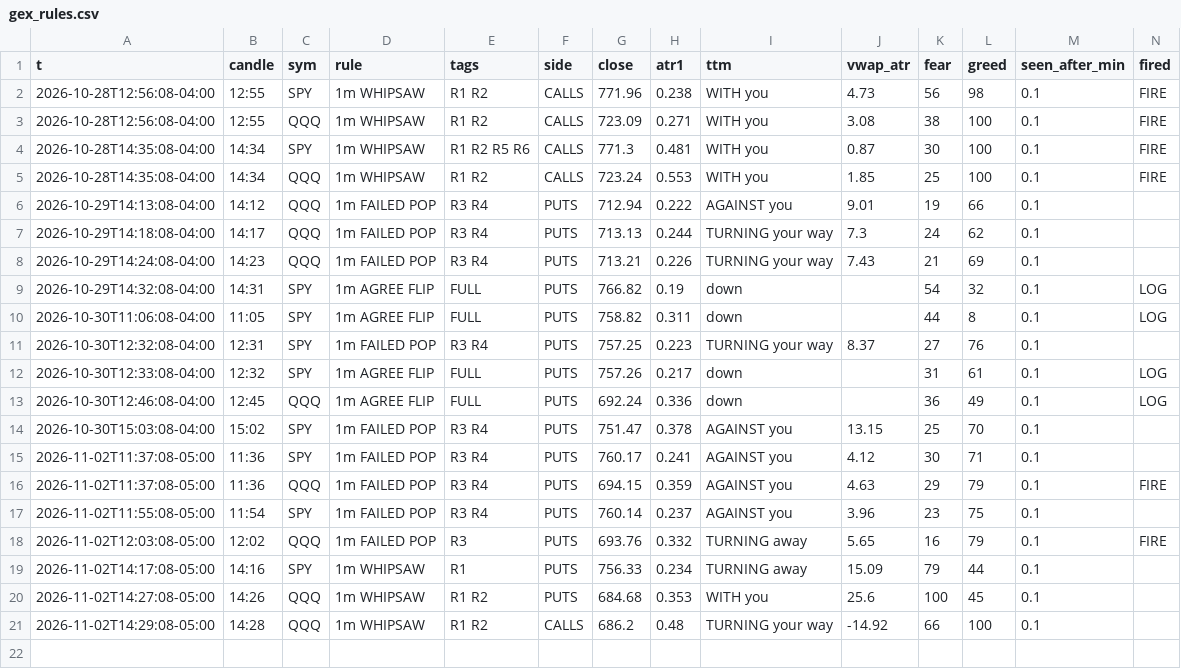
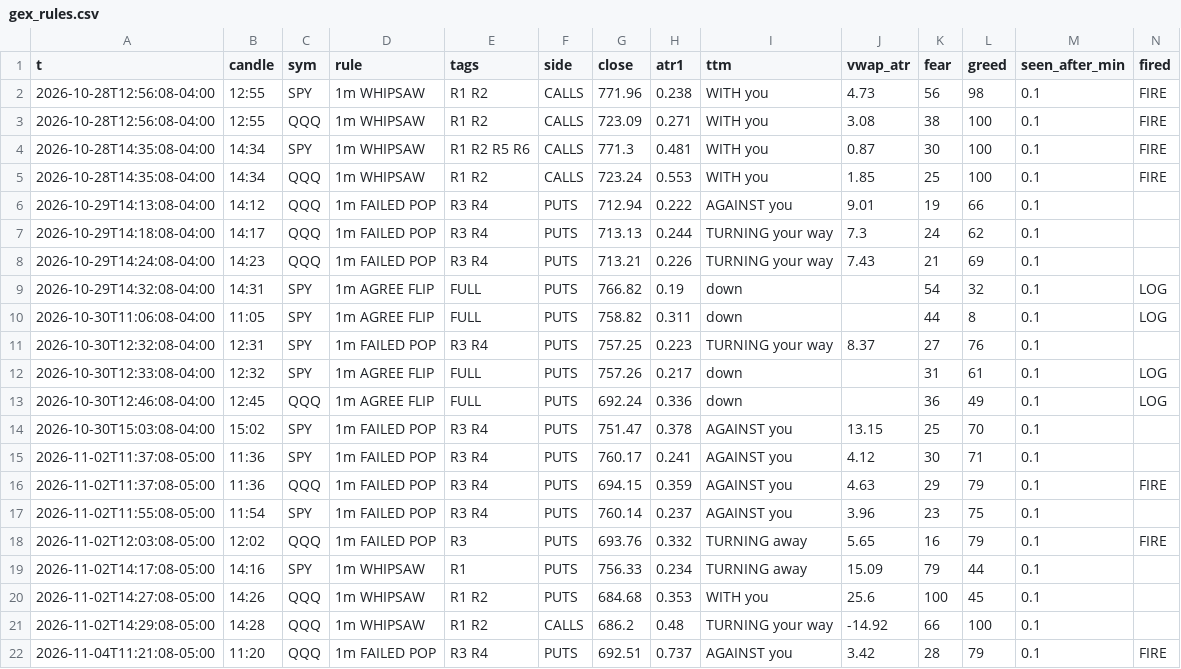
Before and after one commit to jnewsom188327/stoch-bot, a CSV file: gex_rules.csv, drawn as a sheet; only a part is shown; rows hold the shown columns only; the diff names each change by its address in the sheet, - before the commit and + after, or states it on an @@ line.

```diff
--- a/gex_rules.csv
+++ b/gex_rules.csv
+row 22: 2026-11-04T11:21:08-05:00 | 11:20 | QQQ | 1m FAILED POP | R3 R4 | PUTS | 692.51 | 0.737 | AGAINST you | 3.42 | 28 | 79 | 0.1 | FIRE
```
Also changed, not shown: gex_fires.csv, 1 other file.
